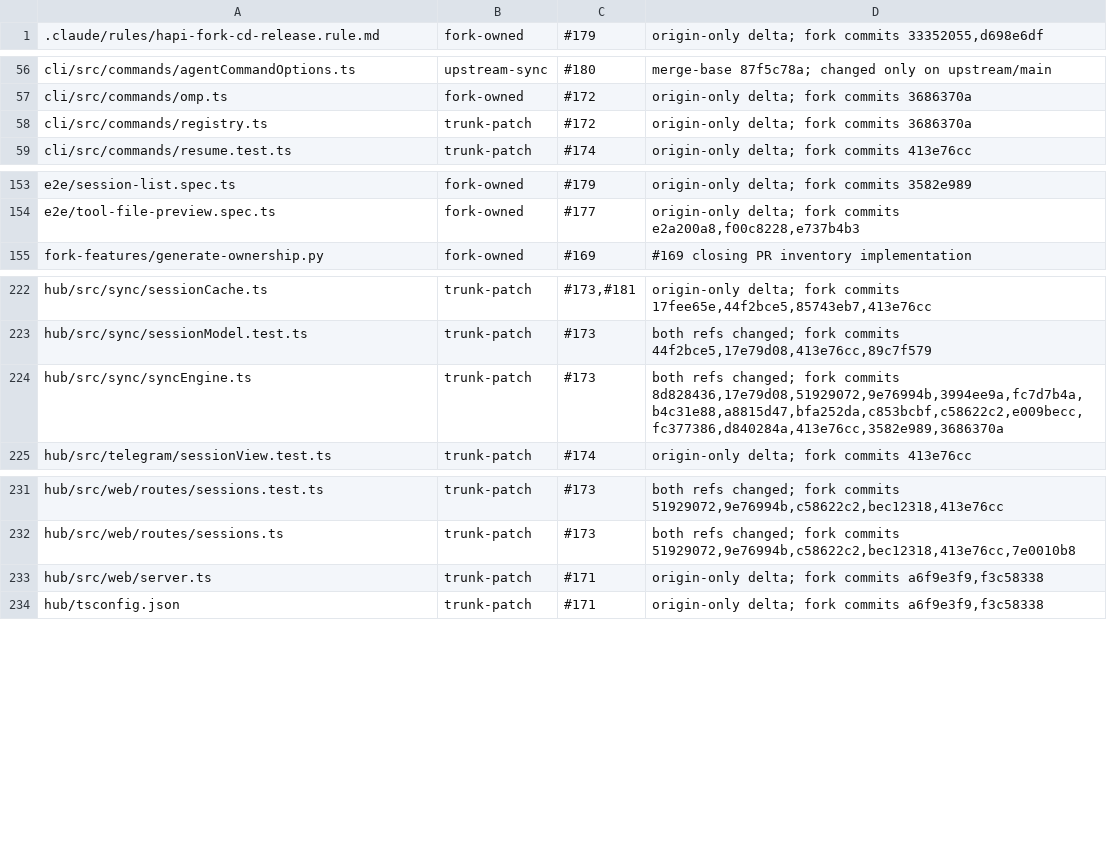
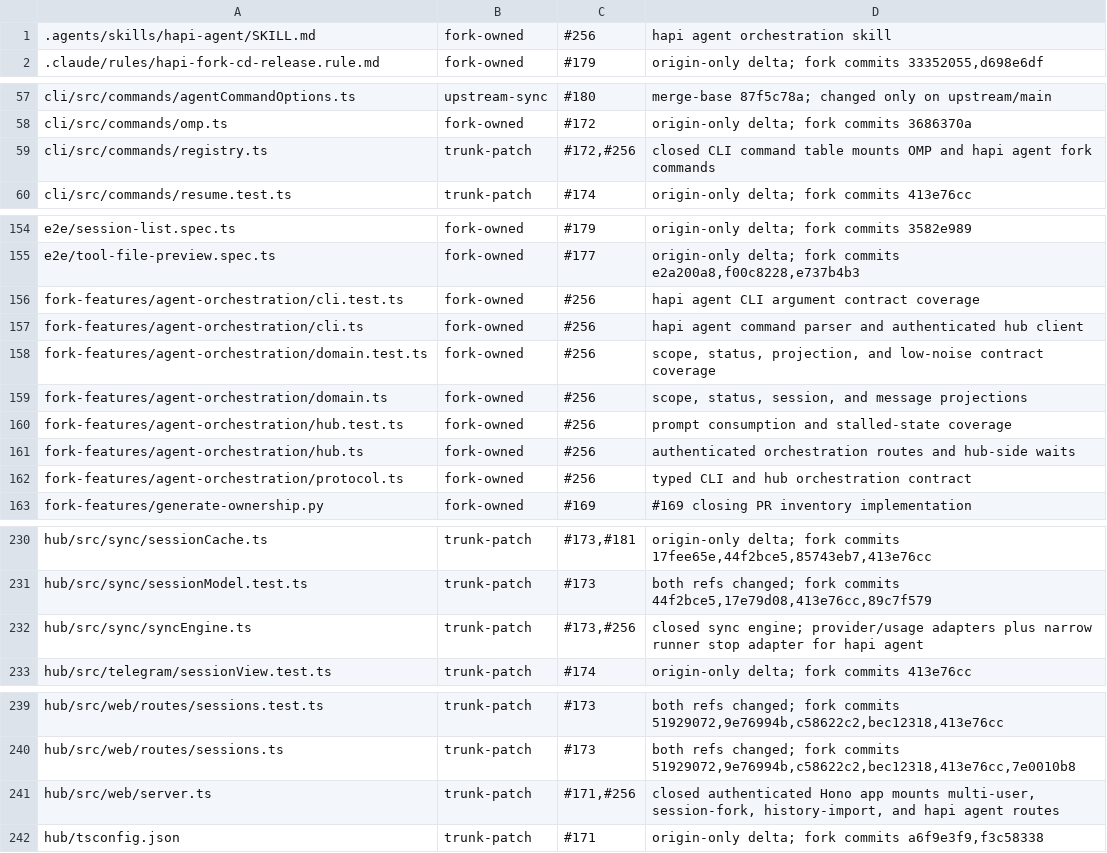
Before and after one commit to mouriya-s-lab/hapi, a TSV file: fork-features/ownership.tsv, drawn as a sheet; only a part is shown, gaps mark what is left out.

Commit message:
feat: add scoped session orchestration CLI
Co-Authored-By: Mouriya-Emma <85676458+Mouriya-Emma@users.noreply.github.com>

```diff
--- a/fork-features/ownership.tsv
+++ b/fork-features/ownership.tsv
@@ -1 +1,2 @@
+.agents/skills/hapi-agent/SKILL.md	fork-owned	#256	hapi agent orchestration skill
 .claude/rules/hapi-fork-cd-release.rule.md	fork-owned	#179	origin-only delta; fork commits 33352055,d698e6df
@@ -57,3 +58,3 @@ cli/src/commands/agentCommandOptions.ts	upstream-sync	#180	merge-base 87f5c78a;
 cli/src/commands/omp.ts	fork-owned	#172	origin-only delta; fork commits 3686370a
-cli/src/commands/registry.ts	trunk-patch	#172	origin-only delta; fork commits 3686370a
+cli/src/commands/registry.ts	trunk-patch	#172,#256	closed CLI command table mounts OMP and hapi agent fork commands
 cli/src/commands/resume.test.ts	trunk-patch	#174	origin-only delta; fork commits 413e76cc
@@ -154,2 +155,9 @@ e2e/session-list.spec.ts	fork-owned	#179	origin-only delta; fork commits 3582e98
 e2e/tool-file-preview.spec.ts	fork-owned	#177	origin-only delta; fork commits e2a200a8,f00c8228,e737b4b3
+fork-features/agent-orchestration/cli.test.ts	fork-owned	#256	hapi agent CLI argument contract coverage
+fork-features/agent-orchestration/cli.ts	fork-owned	#256	hapi agent command parser and authenticated hub client
+fork-features/agent-orchestration/domain.test.ts	fork-owned	#256	scope, status, projection, and low-noise contract coverage
+fork-features/agent-orchestration/domain.ts	fork-owned	#256	scope, status, session, and message projections
+fork-features/agent-orchestration/hub.test.ts	fork-owned	#256	prompt consumption and stalled-state coverage
+fork-features/agent-orchestration/hub.ts	fork-owned	#256	authenticated orchestration routes and hub-side waits
+fork-features/agent-orchestration/protocol.ts	fork-owned	#256	typed CLI and hub orchestration contract
 fork-features/generate-ownership.py	fork-owned	#169	#169 closing PR inventory implementation
@@ -223,3 +231,3 @@ hub/src/sync/sessionCache.ts	trunk-patch	#173,#181	origin-only delta; fork commi
 hub/src/sync/sessionModel.test.ts	trunk-patch	#173	both refs changed; fork commits 44f2bce5,17e79d08,413e76cc,89c7f579
-hub/src/sync/syncEngine.ts	trunk-patch	#173	both refs changed; fork commits 8d828436,17e79d08,51929072,9e76994b,3994ee9a,fc7d7b4a,b4c31e88,a8815d47,bfa252da,c853bcbf,c58622c2,e009becc,fc377386,d840284a,413e76cc,3582e989,3686370a
+hub/src/sync/syncEngine.ts	trunk-patch	#173,#256	closed sync engine; provider/usage adapters plus narrow runner stop adapter for hapi agent
 hub/src/telegram/sessionView.test.ts	trunk-patch	#174	origin-only delta; fork commits 413e76cc
@@ -232,3 +240,3 @@ hub/src/web/routes/sessions.test.ts	trunk-patch	#173	both refs changed; fork com
 hub/src/web/routes/sessions.ts	trunk-patch	#173	both refs changed; fork commits 51929072,9e76994b,c58622c2,bec12318,413e76cc,7e0010b8
-hub/src/web/server.ts	trunk-patch	#171	origin-only delta; fork commits a6f9e3f9,f3c58338
+hub/src/web/server.ts	trunk-patch	#171,#256	closed authenticated Hono app mounts multi-user, session-fork, history-import, and hapi agent routes
 hub/tsconfig.json	trunk-patch	#171	origin-only delta; fork commits a6f9e3f9,f3c58338
```
Also changed, not shown: 12 other files.
